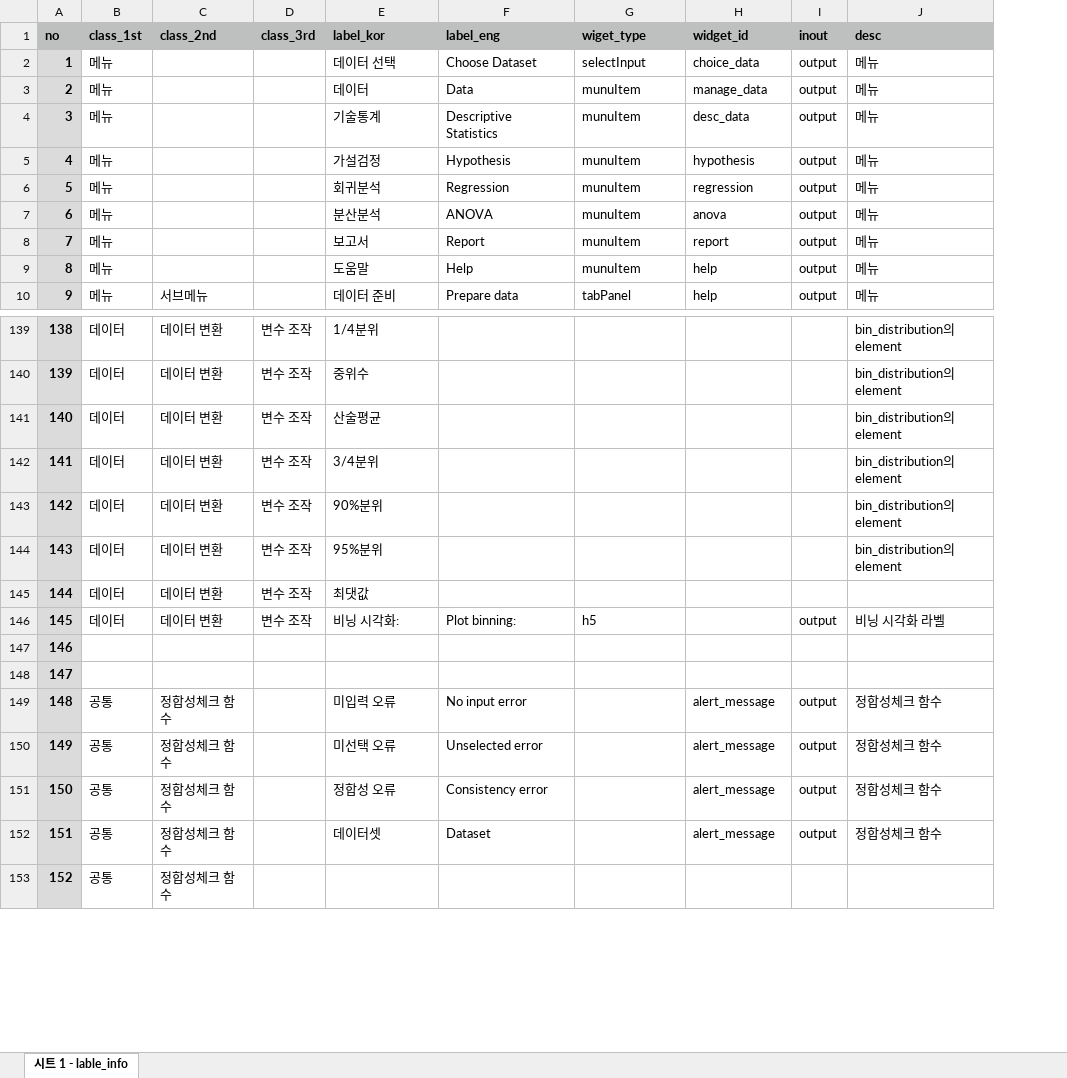
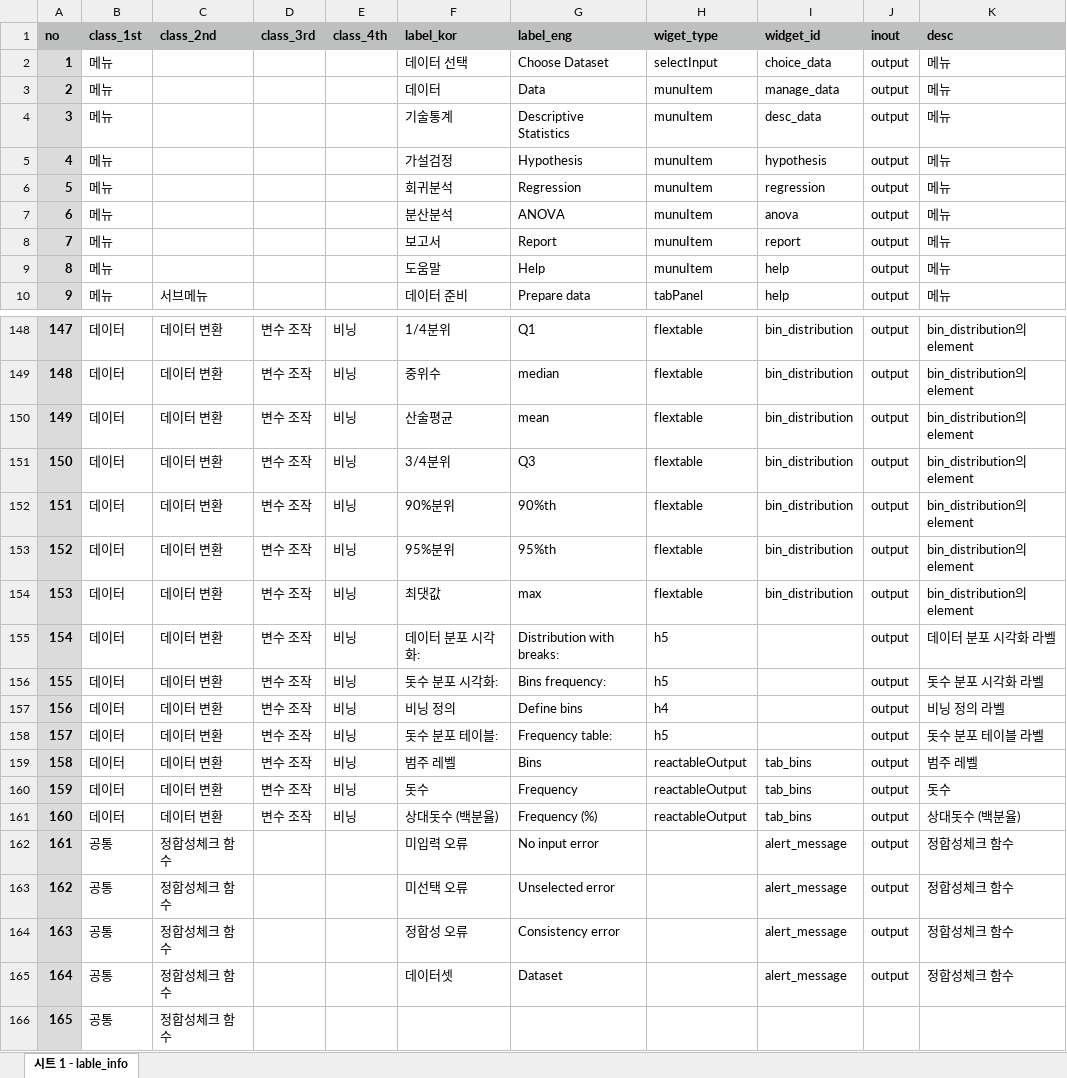
Before and after one commit to bit2r/BitStat, an Excel workbook: inst/app/www/meta/lable_info.xlsx, sheet 시트 1 - lable_info, drawn as a sheet; only a part is shown, gaps mark what is left out; values as stored, in another font and other column widths than the file's, no borders; addresses are those after the commit; the diff covers the shown part only; the diff names each change by its address in the sheet, - before the commit and + after, or states it on an @@ line.

```diff
--- a/inst/app/www/meta/lable_info.xlsx (sheet 시트 1 - lable_info)
+++ b/inst/app/www/meta/lable_info.xlsx (sheet 시트 1 - lable_info)
+column E (class_4th), rows 148-154: all 비닝; rows 156-158: all 비닝
@@ column A (no) renumbered from row 123 down @@
-G148 (label_eng): (empty)
+G148 (label_eng): Q1
-H148:H154 (wiget_type): (empty)
+H148:H154 (wiget_type): flextable
-I148:I154 (widget_id): (empty)
+I148:I154 (widget_id): bin_distribution
-J148:J154 (inout): (empty)
+J148:J154 (inout): output
-G149 (label_eng): (empty)
+G149 (label_eng): median
-G150 (label_eng): (empty)
+G150 (label_eng): mean
-G151 (label_eng): (empty)
+G151 (label_eng): Q3
-G152 (label_eng): (empty)
+G152 (label_eng): 90%th
-G153 (label_eng): (empty)
+G153 (label_eng): 95%th
-G154 (label_eng): (empty)
+G154 (label_eng): max
-K154 (desc): (empty)
+K154 (desc): bin_distribution의 element
+row 155: 154 | 데이터 | 데이터 변환 | 변수 조작 | 비닝 | 데이터 분포 시각화: | Distribution with breaks: | h5 |  | output | 데이터 분포 시각화 라벨
-F156 (label_kor): 비닝 시각화:
+F156 (label_kor): 돗수 분포 시각화:
-G156 (label_eng): Plot binning:
+G156 (label_eng): Bins frequency:
-K156 (desc): 비닝 시각화 라벨
+K156 (desc): 돗수 분포 시각화 라벨
-B157:B158 (class_1st): (empty)
+B157:B158 (class_1st): 데이터
-C157:C158 (class_2nd): (empty)
+C157:C158 (class_2nd): 데이터 변환
-D157:D158 (class_3rd): (empty)
+D157:D158 (class_3rd): 변수 조작
-F157 (label_kor): (empty)
+F157 (label_kor): 비닝 정의
-G157 (label_eng): (empty)
+G157 (label_eng): Define bins
-H157 (wiget_type): (empty)
+H157 (wiget_type): h4
-J157:J158 (inout): (empty)
+J157:J158 (inout): output
-K157 (desc): (empty)
+K157 (desc): 비닝 정의 라벨
-F158 (label_kor): (empty)
+F158 (label_kor): 돗수 분포 테이블:
-G158 (label_eng): (empty)
+G158 (label_eng): Frequency table:
-H158 (wiget_type): (empty)
+H158 (wiget_type): h5
-K158 (desc): (empty)
+K158 (desc): 돗수 분포 테이블 라벨
+row 159: 158 | 데이터 | 데이터 변환 | 변수 조작 | 비닝 | 범주 레벨 | Bins | reactableOutput | tab_bins | output | 범주 레벨
+row 160: 159 | 데이터 | 데이터 변환 | 변수 조작 | 비닝 | 돗수 | Frequency | reactableOutput | tab_bins | output | 돗수
+row 161: 160 | 데이터 | 데이터 변환 | 변수 조작 | 비닝 | 상대돗수 (백분율) | Frequency (%) | reactableOutput | tab_bins | output | 상대돗수 (백분율)
```
Also changed, not shown: 10 added rows, 1 removed row, 2 moved rows and 15 edited cells elsewhere in this sheet, 4 other files.
